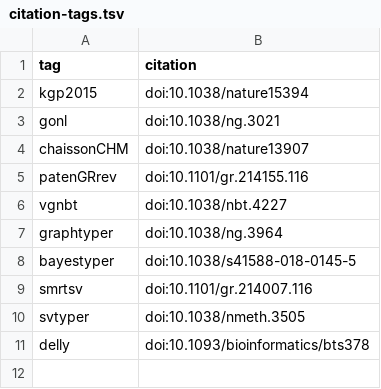
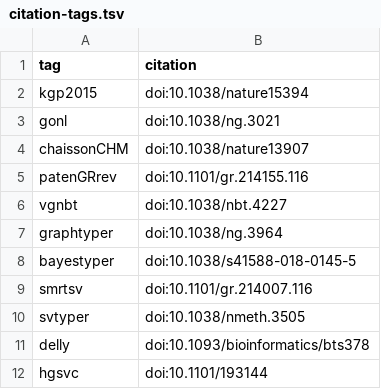
Before and after one commit to jmonlong/manu-vgsv, a TSV file: content/citation-tags.tsv, drawn as a sheet.

Commit message:
update citation for hgsvc

```diff
--- a/content/citation-tags.tsv
+++ b/content/citation-tags.tsv
@@ -11 +11,2 @@ svtyper	doi:10.1038/nmeth.3505
 delly	doi:10.1093/bioinformatics/bts378
+hgsvc	doi:10.1101/193144
```
Also changed, not shown: 1 other file.
